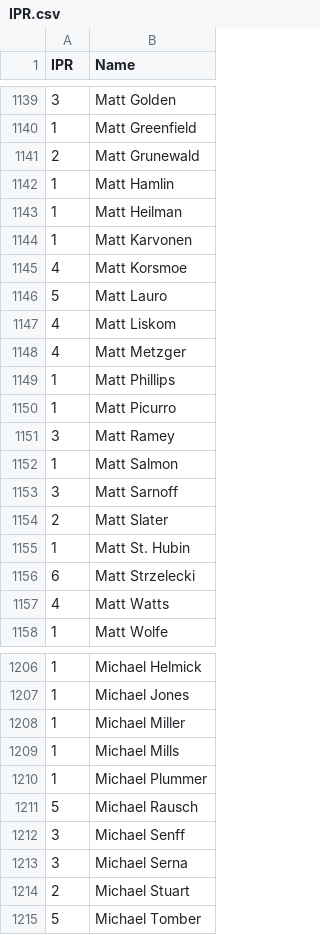
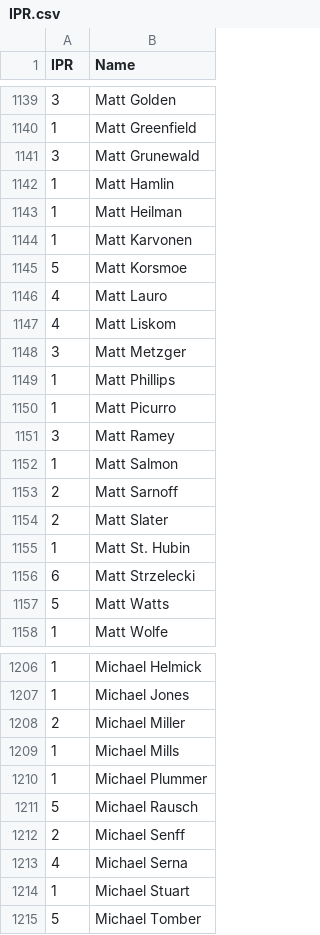
Before and after one commit to Kellan14/kellanator, a CSV file: mnp-data-archive/IPR.csv, drawn as a sheet; only a part is shown, gaps mark what is left out; the diff covers the shown part only.

```diff
--- a/mnp-data-archive/IPR.csv
+++ b/mnp-data-archive/IPR.csv
@@ -1140,3 +1140,3 @@ IPR,Name
 1,Matt Greenfield
-2,Matt Grunewald
+3,Matt Grunewald
 1,Matt Hamlin
@@ -1144,6 +1144,6 @@ IPR,Name
 1,Matt Karvonen
-4,Matt Korsmoe
-5,Matt Lauro
+5,Matt Korsmoe
+4,Matt Lauro
 4,Matt Liskom
-4,Matt Metzger
+3,Matt Metzger
 1,Matt Phillips
@@ -1152,3 +1152,3 @@ IPR,Name
 1,Matt Salmon
-3,Matt Sarnoff
+2,Matt Sarnoff
 2,Matt Slater
@@ -1156,3 +1156,3 @@ IPR,Name
 6,Matt Strzelecki
-4,Matt Watts
+5,Matt Watts
 1,Matt Wolfe
@@ -1207,3 +1207,3 @@ IPR,Name
 1,Michael Jones
-1,Michael Miller
+2,Michael Miller
 1,Michael Mills
@@ -1211,5 +1211,5 @@ IPR,Name
 5,Michael Rausch
-3,Michael Senff
-3,Michael Serna
-2,Michael Stuart
+2,Michael Senff
+4,Michael Serna
+1,Michael Stuart
 5,Michael Tomber
```
Also changed, not shown: 2 moved rows and 177 edited cells elsewhere in this file, 1 other file.
